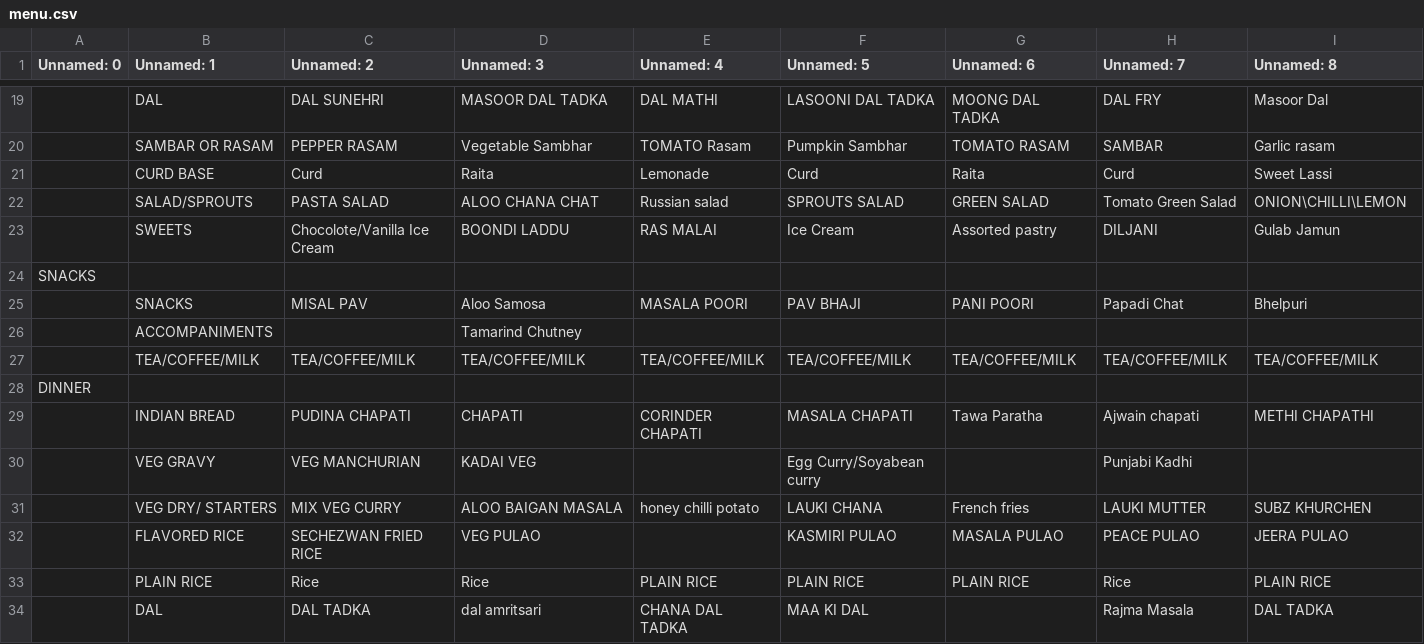
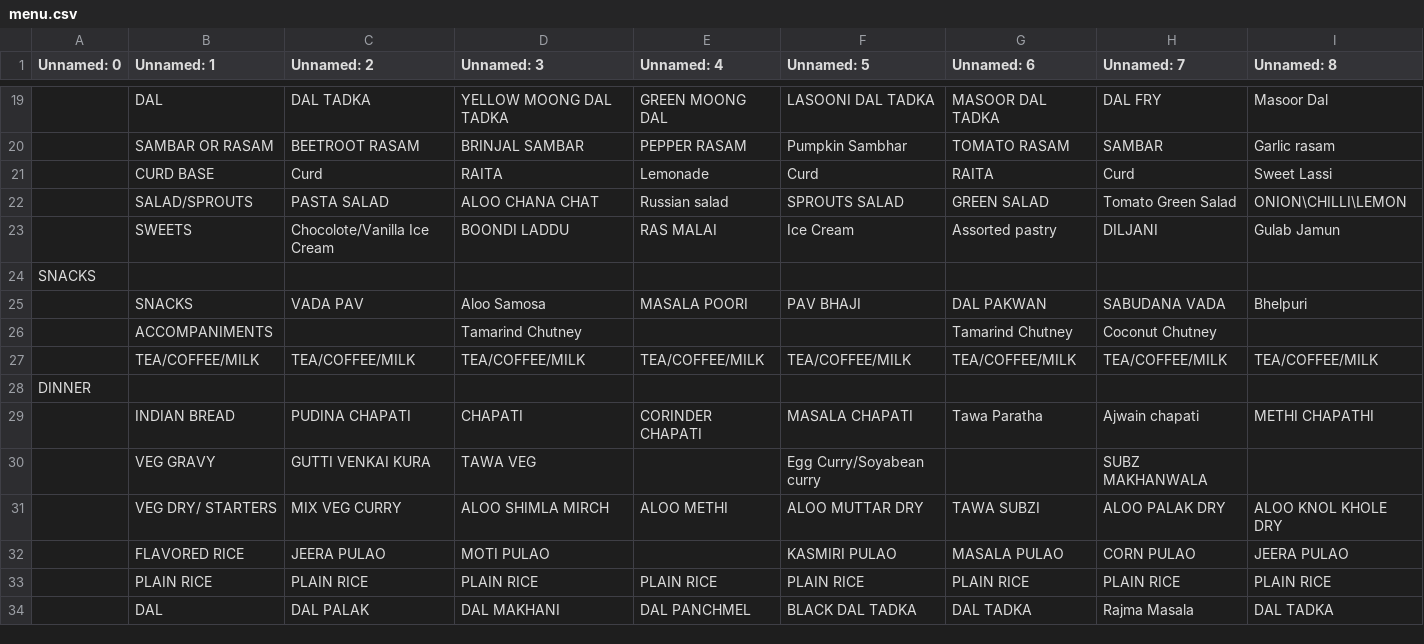
Before and after one commit to kphanipavan/IIITB_Menu, a CSV file: menu.csv, drawn as a sheet; only a part is shown, gaps mark what is left out; removed rows and columns are numbered as before the commit, all else as after; the diff covers the shown part only; the diff names each change by its address in the sheet, - before the commit and + after, or states it on an @@ line.

```diff
--- a/menu.csv
+++ b/menu.csv
-C19 (Unnamed: 2): DAL SUNEHRI
+C19 (Unnamed: 2): DAL TADKA
-D19 (Unnamed: 3): MASOOR DAL TADKA
+D19 (Unnamed: 3): YELLOW MOONG DAL TADKA
-E19 (Unnamed: 4): DAL MATHI
+E19 (Unnamed: 4): GREEN MOONG DAL
-G19 (Unnamed: 6): MOONG DAL TADKA
+G19 (Unnamed: 6): MASOOR DAL TADKA
-C20 (Unnamed: 2): PEPPER RASAM
+C20 (Unnamed: 2): BEETROOT RASAM
-D20 (Unnamed: 3): Vegetable Sambhar
+D20 (Unnamed: 3): BRINJAL SAMBAR
-E20 (Unnamed: 4): TOMATO Rasam
+E20 (Unnamed: 4): PEPPER RASAM
-D21 (Unnamed: 3): Raita
+D21 (Unnamed: 3): RAITA
-G21 (Unnamed: 6): Raita
+G21 (Unnamed: 6): RAITA
-C25 (Unnamed: 2): MISAL PAV
+C25 (Unnamed: 2): VADA PAV
-G25 (Unnamed: 6): PANI POORI
+G25 (Unnamed: 6): DAL PAKWAN
-H25 (Unnamed: 7): Papadi Chat
+H25 (Unnamed: 7): SABUDANA VADA
-G26 (Unnamed: 6): (empty)
+G26 (Unnamed: 6): Tamarind Chutney
-H26 (Unnamed: 7): (empty)
+H26 (Unnamed: 7): Coconut Chutney
-C30 (Unnamed: 2): VEG MANCHURIAN
+C30 (Unnamed: 2): GUTTI VENKAI KURA
-D30 (Unnamed: 3): KADAI VEG
+D30 (Unnamed: 3): TAWA VEG
-H30 (Unnamed: 7): Punjabi Kadhi
+H30 (Unnamed: 7): SUBZ MAKHANWALA
-D31 (Unnamed: 3): ALOO BAIGAN MASALA
+D31 (Unnamed: 3): ALOO SHIMLA MIRCH
-E31 (Unnamed: 4): honey chilli potato
+E31 (Unnamed: 4): ALOO METHI
-F31 (Unnamed: 5): LAUKI CHANA
+F31 (Unnamed: 5): ALOO MUTTAR DRY
-G31 (Unnamed: 6): French fries
+G31 (Unnamed: 6): TAWA SUBZI
-H31 (Unnamed: 7): LAUKI MUTTER
+H31 (Unnamed: 7): ALOO PALAK DRY
-I31 (Unnamed: 8): SUBZ KHURCHEN
+I31 (Unnamed: 8): ALOO KNOL KHOLE DRY
-C32 (Unnamed: 2): SECHEZWAN FRIED RICE
+C32 (Unnamed: 2): JEERA PULAO
-D32 (Unnamed: 3): VEG PULAO
+D32 (Unnamed: 3): MOTI PULAO
-H32 (Unnamed: 7): PEACE PULAO
+H32 (Unnamed: 7): CORN PULAO
-C33 (Unnamed: 2): Rice
+C33 (Unnamed: 2): PLAIN RICE
-D33 (Unnamed: 3): Rice
+D33 (Unnamed: 3): PLAIN RICE
-H33 (Unnamed: 7): Rice
+H33 (Unnamed: 7): PLAIN RICE
-row 34:  | DAL | DAL TADKA | dal amritsari | CHANA DAL TADKA | MAA KI DAL |  | Rajma Masala | DAL TADKA
+row 34:  | DAL | DAL PALAK | DAL MAKHANI | DAL PANCHMEL | BLACK DAL TADKA | DAL TADKA | Rajma Masala | DAL TADKA
```
Also changed, not shown: 4 added rows, 2 removed rows and 36 edited cells elsewhere in this file, 2 other files.
